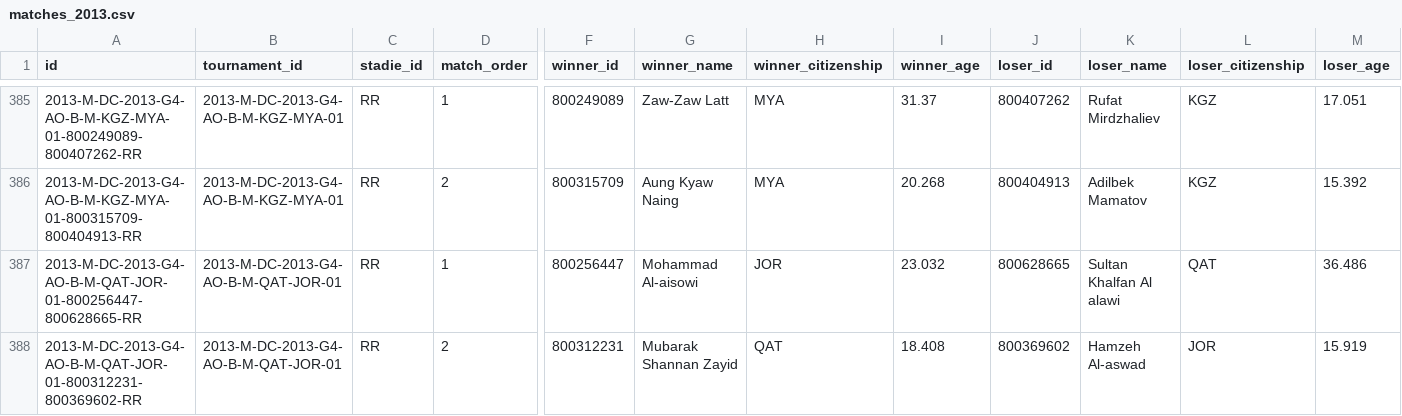
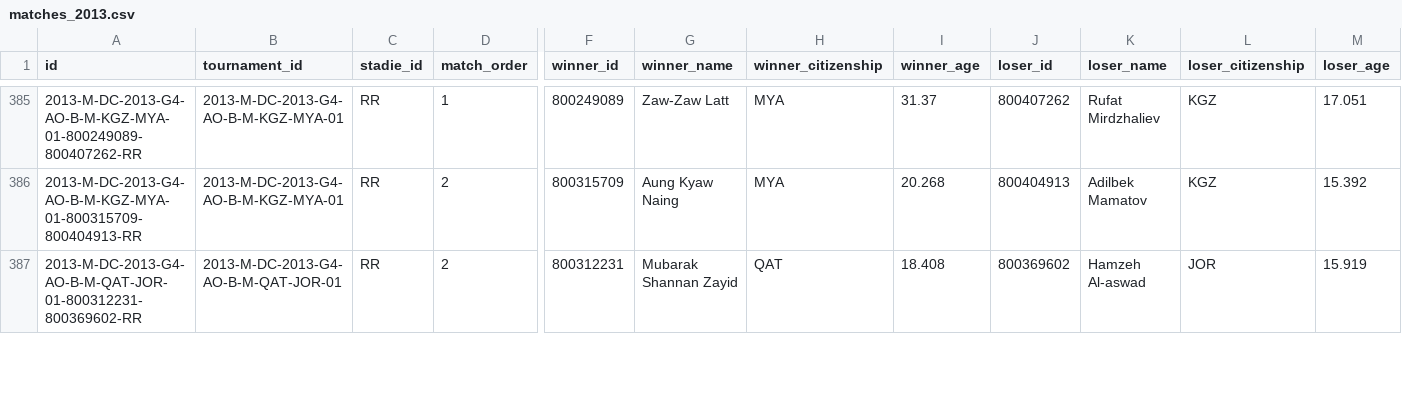
Before and after one commit to msolonskyi/ManTennisData, a CSV file: dc/matches_2013.csv, drawn as a sheet; only a part is shown, gaps mark what is left out; removed rows and columns are numbered as before the commit, all else as after; rows hold the shown columns only; the diff covers the shown part only; the diff names each change by its address in the sheet, - before the commit and + after, or states it on an @@ line.

```diff
--- a/dc/matches_2013.csv
+++ b/dc/matches_2013.csv
-row 387: 2013-M-DC-2013-G4-AO-B-M-QAT-JOR-01-800256447-800628665-RR | 2013-M-DC-2013-G4-AO-B-M-QAT-JOR-01 | RR | 1 | 800256447 | Mohammad Al-aisowi | JOR | 23.032 | 800628665 | Sultan Khalfan Al alawi | QAT | 36.486
```
Also changed, not shown: 3 added rows, 2 removed rows and 38 edited cells elsewhere in this file, dc/matches_2016.csv, dc/matches_2018.csv, 9 other files.
